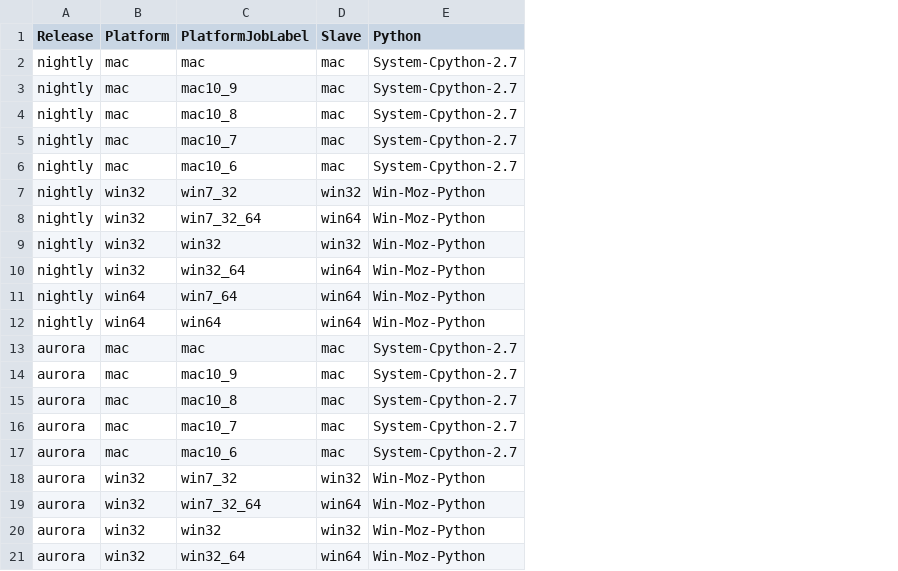
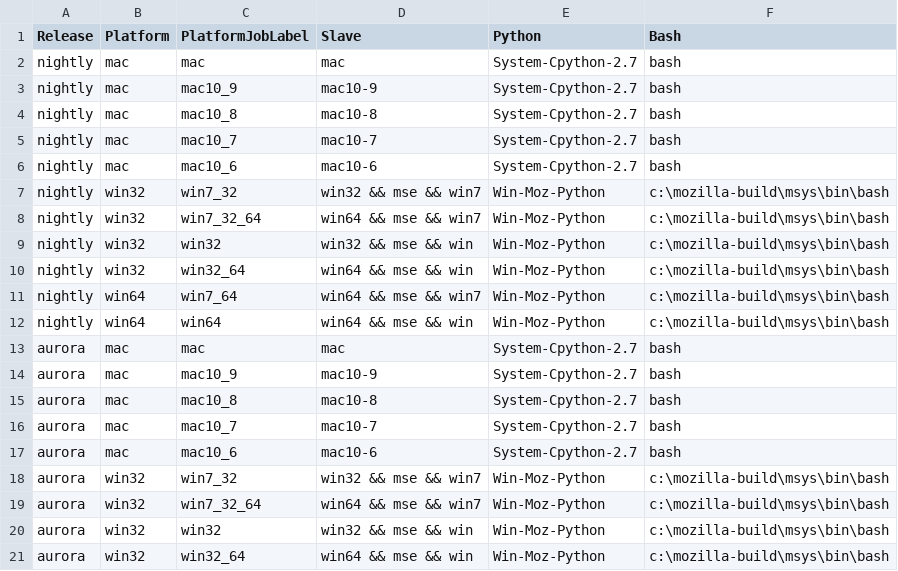
Before and after one commit to mozilla/mozplatformqa-jenkins-config, a CSV file: MSE_Web_Platform_Test_Matrix.csv, drawn as a sheet; removed rows and columns are numbered as before the commit, all else as after; the diff names each change by its address in the sheet, - before the commit and + after, or states it on an @@ line.

Commit message:
Parameterize bash.

```diff
--- a/MSE_Web_Platform_Test_Matrix.csv
+++ b/MSE_Web_Platform_Test_Matrix.csv
-column D (Slave), rows 2-21: mac | mac | mac | mac | mac | win32 | win64 | win32 | win64 | win64 | win64 | mac | mac | mac | mac | mac | win32 | win64 | win32 | win64
+column D (Slave), rows 2-21: mac | mac10-9 | mac10-8 | mac10-7 | mac10-6 | win32 && mse && win7 | win64 && mse && win7 | win32 && mse && win | win64 && mse && win | win64 && mse && win7 | win64 && mse && win | mac | mac10-9 | mac10-8 | mac10-7 | mac10-6 | win32 && mse && win7 | win64 && mse && win7 | win32 && mse && win | win64 && mse && win
+column F (Bash), rows 2-21: bash | bash | bash | bash | bash | c:\mozilla-build\msys\bin\bash | c:\mozilla-build\msys\bin\bash | c:\mozilla-build\msys\bin\bash | c:\mozilla-build\msys\bin\bash | c:\mozilla-build\msys\bin\bash | c:\mozilla-build\msys\bin\bash | bash | bash | bash | bash | bash | c:\mozilla-build\msys\bin\bash | c:\mozilla-build\msys\bin\bash | c:\mozilla-build\msys\bin\bash | c:\mozilla-build\msys\bin\bash
```
Also changed, not shown: 22 other files.
